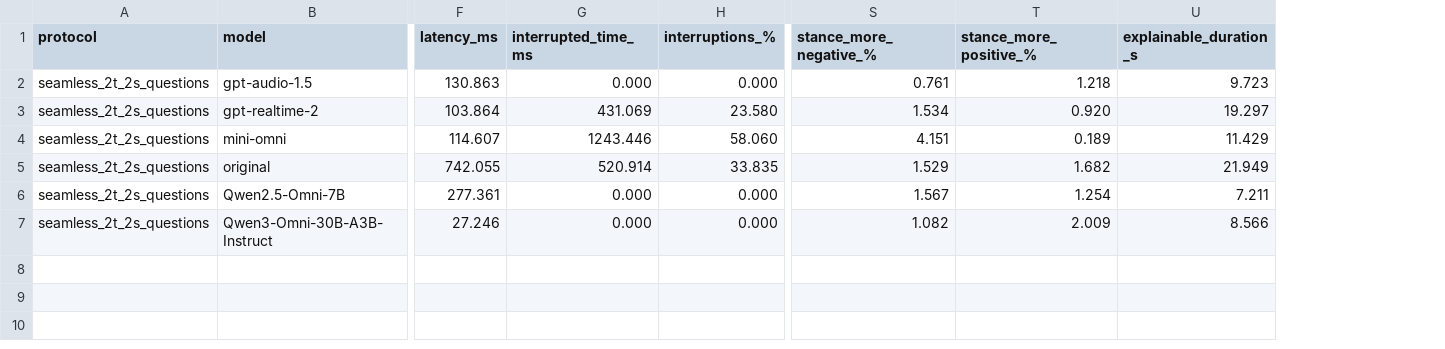
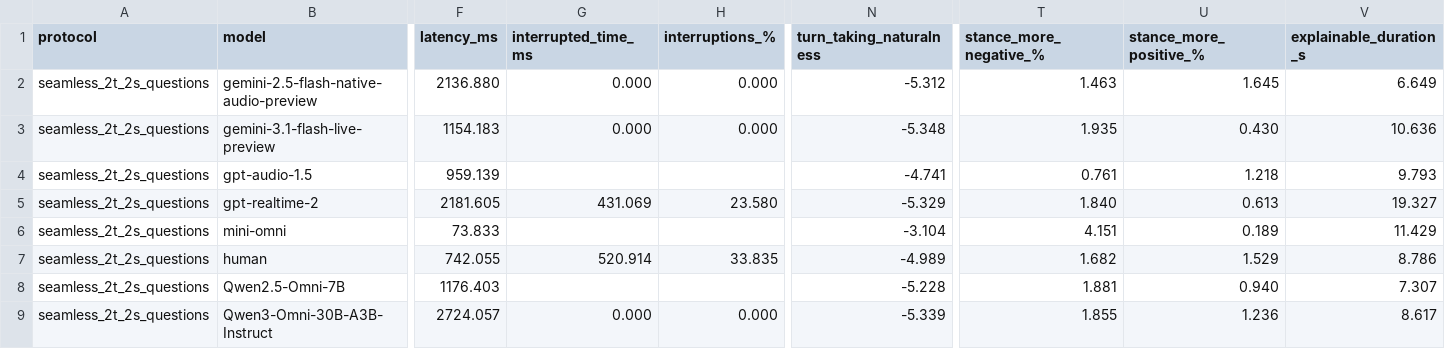
Before and after one commit to thomasthebaud/SPEAR-benchmark-code, a CSV file: reports/seamless_2t_2s_questions/benchmark.csv, drawn as a sheet; only a part is shown, gaps mark what is left out; addresses are those after the commit; rows hold the shown columns only; the diff covers the shown part only; the diff names each change by its address in the sheet, - before the commit and + after, or states it on an @@ line.

```diff
--- a/reports/seamless_2t_2s_questions/benchmark.csv
+++ b/reports/seamless_2t_2s_questions/benchmark.csv
+column N (turn_taking_naturalness), rows 4-9: -4.741 | -5.329 | -3.104 | -4.989 | -5.228 | -5.339
+row 2: seamless_2t_2s_questions | gemini-2.5-flash-native-audio-preview | 2136.880 | 0.000 | 0.000 | -5.312 | 1.463 | 1.645 | 6.649
+row 3: seamless_2t_2s_questions | gemini-3.1-flash-live-preview | 1154.183 | 0.000 | 0.000 | -5.348 | 1.935 | 0.430 | 10.636
-F4 (latency_ms): 130.863
+F4 (latency_ms): 959.139
-G4 (interrupted_time_ms): 0.000
+G4 (interrupted_time_ms): (empty)
-H4 (interruptions_%): 0.000
+H4 (interruptions_%): (empty)
-V4 (explainable_duration_s): 9.723
+V4 (explainable_duration_s): 9.793
-F5 (latency_ms): 103.864
+F5 (latency_ms): 2181.605
-T5 (stance_more_negative_%): 1.534
+T5 (stance_more_negative_%): 1.840
-U5 (stance_more_positive_%): 0.920
+U5 (stance_more_positive_%): 0.613
-V5 (explainable_duration_s): 19.297
+V5 (explainable_duration_s): 19.327
-F6 (latency_ms): 114.607
+F6 (latency_ms): 73.833
-G6 (interrupted_time_ms): 1243.446
+G6 (interrupted_time_ms): (empty)
-H6 (interruptions_%): 58.060
+H6 (interruptions_%): (empty)
-B7 (model): original
+B7 (model): human
-T7 (stance_more_negative_%): 1.529
+T7 (stance_more_negative_%): 1.682
-U7 (stance_more_positive_%): 1.682
+U7 (stance_more_positive_%): 1.529
-V7 (explainable_duration_s): 21.949
+V7 (explainable_duration_s): 8.786
-F8 (latency_ms): 277.361
+F8 (latency_ms): 1176.403
-G8 (interrupted_time_ms): 0.000
+G8 (interrupted_time_ms): (empty)
-H8 (interruptions_%): 0.000
+H8 (interruptions_%): (empty)
-T8 (stance_more_negative_%): 1.567
+T8 (stance_more_negative_%): 1.881
-U8 (stance_more_positive_%): 1.254
+U8 (stance_more_positive_%): 0.940
-V8 (explainable_duration_s): 7.211
+V8 (explainable_duration_s): 7.307
-F9 (latency_ms): 27.246
+F9 (latency_ms): 2724.057
-T9 (stance_more_negative_%): 1.082
+T9 (stance_more_negative_%): 1.855
-U9 (stance_more_positive_%): 2.009
+U9 (stance_more_positive_%): 1.236
-V9 (explainable_duration_s): 8.566
+V9 (explainable_duration_s): 8.617
```
Also changed, not shown: 3 edited cells elsewhere in this file, reports/seamless_2t_2s_questions/benchmark/Qwen2.5-Omni-7B.csv, reports/seamless_2t_2s_questions/benchmark/Qwen3-Omni-30B-A3B-Instruct.csv, 51 other files.
